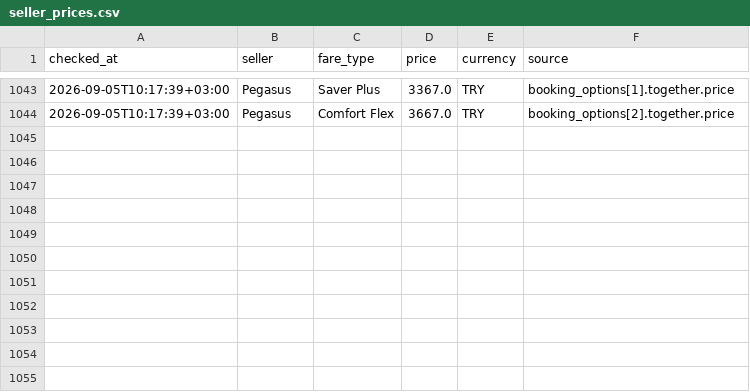
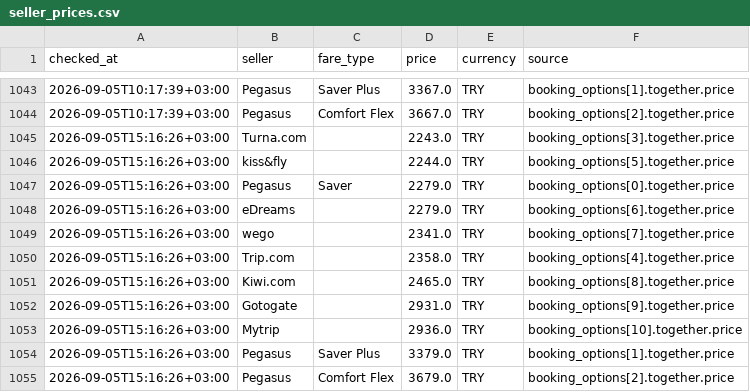
Before and after one commit to veridelisi/pegasus, a CSV file: data/seller_prices.csv, drawn as a sheet; only a part is shown, gaps mark what is left out.

```diff
--- a/data/seller_prices.csv
+++ b/data/seller_prices.csv
@@ -1044 +1044,12 @@ checked_at,seller,fare_type,price,currency,source
 2026-09-05T10:17:39+03:00,Pegasus,Comfort Flex,3667.0,TRY,booking_options[2].together.price
+2026-09-05T15:16:26+03:00,Turna.com,,2243.0,TRY,booking_options[3].together.price
+2026-09-05T15:16:26+03:00,kiss&fly,,2244.0,TRY,booking_options[5].together.price
+2026-09-05T15:16:26+03:00,Pegasus,Saver,2279.0,TRY,booking_options[0].together.price
+2026-09-05T15:16:26+03:00,eDreams,,2279.0,TRY,booking_options[6].together.price
+2026-09-05T15:16:26+03:00,wego,,2341.0,TRY,booking_options[7].together.price
+2026-09-05T15:16:26+03:00,Trip.com,,2358.0,TRY,booking_options[4].together.price
+2026-09-05T15:16:26+03:00,Kiwi.com,,2465.0,TRY,booking_options[8].together.price
+2026-09-05T15:16:26+03:00,Gotogate,,2931.0,TRY,booking_options[9].together.price
+2026-09-05T15:16:26+03:00,Mytrip,,2936.0,TRY,booking_options[10].together.price
+2026-09-05T15:16:26+03:00,Pegasus,Saver Plus,3379.0,TRY,booking_options[1].together.price
+2026-09-05T15:16:26+03:00,Pegasus,Comfort Flex,3679.0,TRY,booking_options[2].together.price
```
Also changed, not shown: data/price_history.csv, 5 other files.
